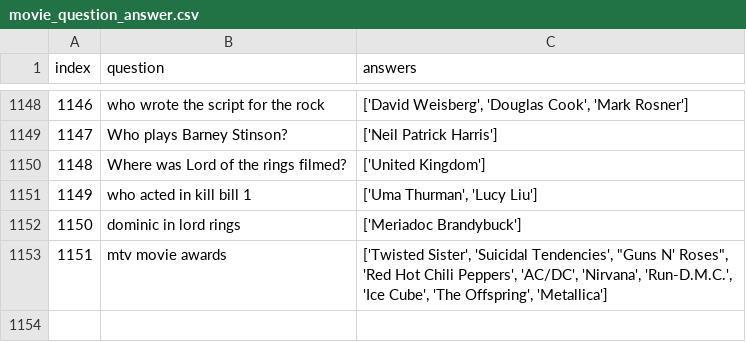
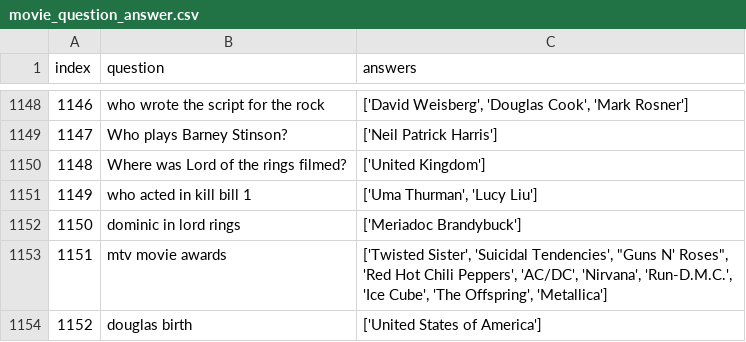
Before and after one commit to ShelbyChai/MovietoBot-Chatbot, a CSV file: data/information_retrieval/movie_question_answer.csv, drawn as a sheet; only a part is shown, gaps mark what is left out; the diff names each change by its address in the sheet, - before the commit and + after, or states it on an @@ line.

```diff
--- a/data/information_retrieval/movie_question_answer.csv
+++ b/data/information_retrieval/movie_question_answer.csv
+row 1154: 1152 | douglas birth | ['United States of America']
```
Also changed, not shown: 3 other files.
